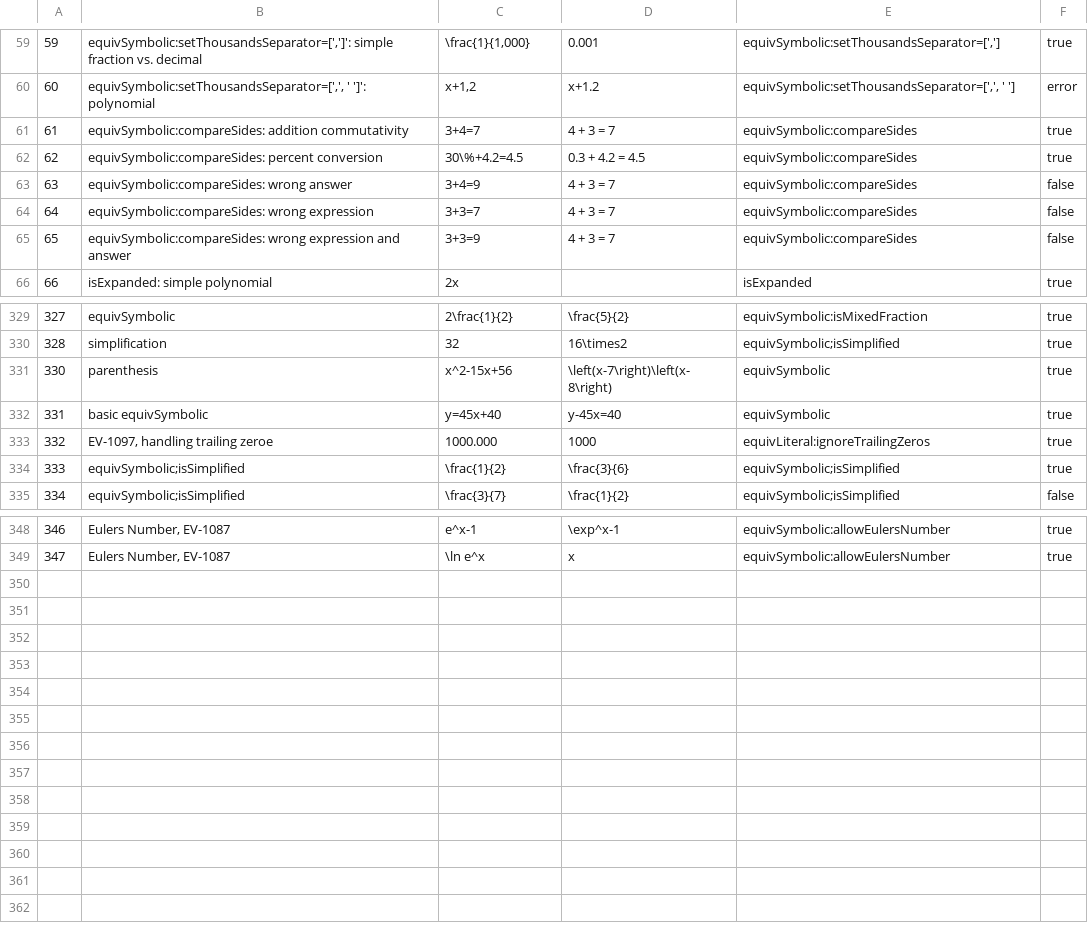
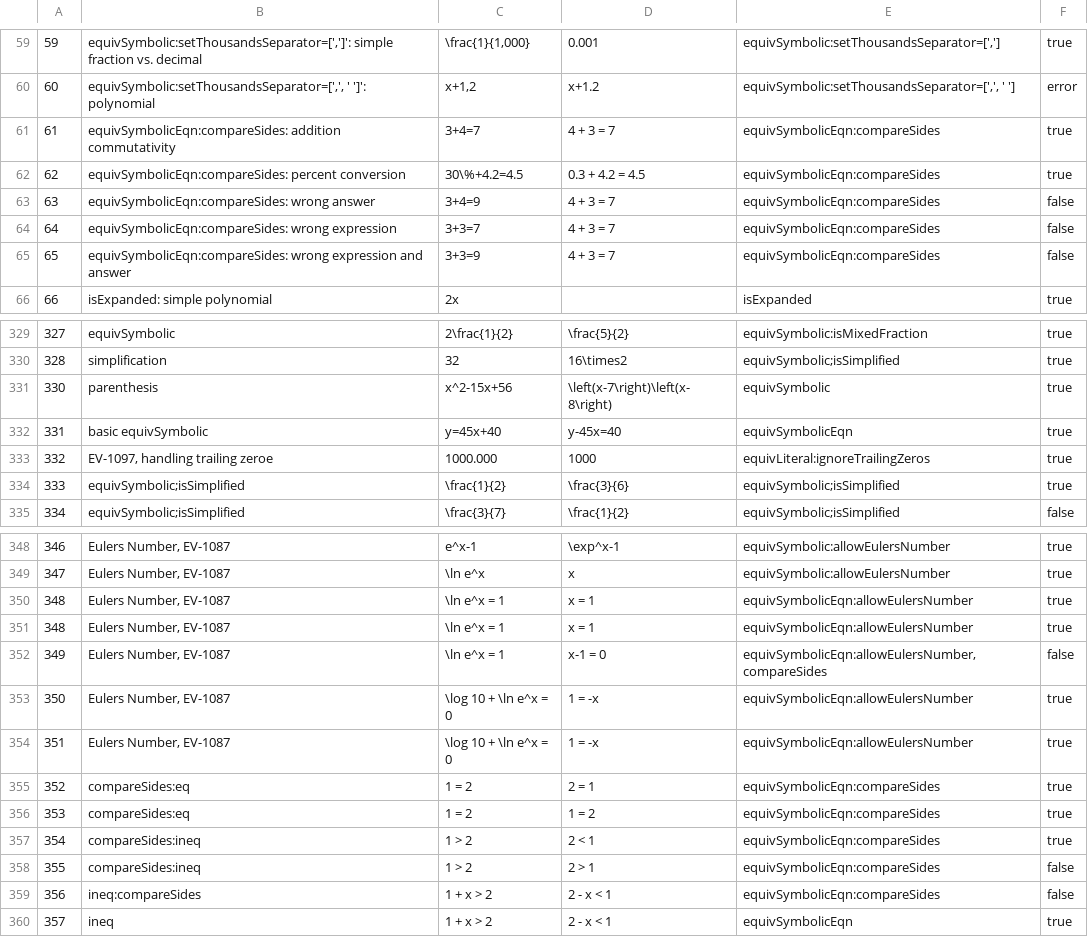
Before and after one commit to hynky1999/sympys_temp, a CSV file: tests.csv, drawn as a sheet; only a part is shown, gaps mark what is left out; the diff covers the shown part only.

Commit message:
Hyneks fix for equivSymbolicEqn

```diff
--- a/tests.csv
+++ b/tests.csv
@@ -60,7 +60,7 @@
 60,"equivSymbolic:setThousandsSeparator=[',', ' ']': polynomial","x+1,2",x+1.2,"equivSymbolic:setThousandsSeparator=[',', ' ']",error
-61,equivSymbolic:compareSides: addition commutativity,3+4=7,4 + 3 = 7,equivSymbolic:compareSides,true
-62,equivSymbolic:compareSides: percent conversion,30\%+4.2=4.5,0.3 + 4.2 = 4.5,equivSymbolic:compareSides,true
-63,equivSymbolic:compareSides: wrong answer,3+4=9,4 + 3 = 7,equivSymbolic:compareSides,false
-64,equivSymbolic:compareSides: wrong expression,3+3=7,4 + 3 = 7,equivSymbolic:compareSides,false
-65,equivSymbolic:compareSides: wrong expression and answer,3+3=9,4 + 3 = 7,equivSymbolic:compareSides,false
+61,equivSymbolicEqn:compareSides: addition commutativity,3+4=7,4 + 3 = 7,equivSymbolicEqn:compareSides,true
+62,equivSymbolicEqn:compareSides: percent conversion,30\%+4.2=4.5,0.3 + 4.2 = 4.5,equivSymbolicEqn:compareSides,true
+63,equivSymbolicEqn:compareSides: wrong answer,3+4=9,4 + 3 = 7,equivSymbolicEqn:compareSides,false
+64,equivSymbolicEqn:compareSides: wrong expression,3+3=7,4 + 3 = 7,equivSymbolicEqn:compareSides,false
+65,equivSymbolicEqn:compareSides: wrong expression and answer,3+3=9,4 + 3 = 7,equivSymbolicEqn:compareSides,false
 66,isExpanded: simple polynomial,2x,,isExpanded,true
@@ -331,3 +331,3 @@
 330,"parenthesis",x^2-15x+56,\left(x-7\right)\left(x-8\right),equivSymbolic,true
-331,"basic equivSymbolic",y=45x+40,y-45x=40,equivSymbolic,true
+331,"basic equivSymbolic",y=45x+40,y-45x=40,equivSymbolicEqn,true
 332,"EV-1097, handling trailing zeroe",1000.000,1000,equivLiteral:ignoreTrailingZeros,true
@@ -349 +349,12 @@
 347,"Eulers Number, EV-1087",\ln e^x,x,equivSymbolic:allowEulersNumber,true
+348,"Eulers Number, EV-1087",\ln e^x = 1,x = 1,equivSymbolicEqn:allowEulersNumber,true
+348,"Eulers Number, EV-1087",\ln e^x = 1,x = 1,equivSymbolicEqn:allowEulersNumber,true
+349,"Eulers Number, EV-1087",\ln e^x = 1,x-1 = 0,"equivSymbolicEqn:allowEulersNumber,compareSides",false
+350,"Eulers Number, EV-1087",\log 10 + \ln e^x = 0, 1 = -x,"equivSymbolicEqn:allowEulersNumber",true
+351,"Eulers Number, EV-1087",\log 10 + \ln e^x = 0, 1 = -x,"equivSymbolicEqn:allowEulersNumber",true
+352,compareSides:eq,1 = 2, 2 = 1,"equivSymbolicEqn:compareSides",true
+353,compareSides:eq,1 = 2, 1 = 2,"equivSymbolicEqn:compareSides",true
+354,compareSides:ineq,1 > 2, 2 < 1,"equivSymbolicEqn:compareSides",true
+355,compareSides:ineq,1 > 2, 2 > 1,"equivSymbolicEqn:compareSides",false
+356,ineq:compareSides,1 + x > 2, 2 - x < 1,"equivSymbolicEqn:compareSides",false
+357,ineq,1 + x > 2, 2 - x < 1,"equivSymbolicEqn",true
```
Also changed, not shown: 9 edited cells elsewhere in this file, 1 other file.
